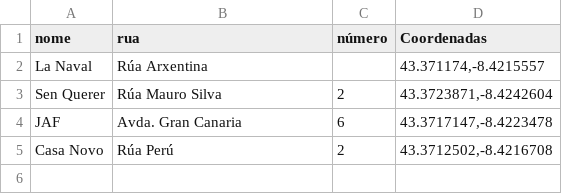
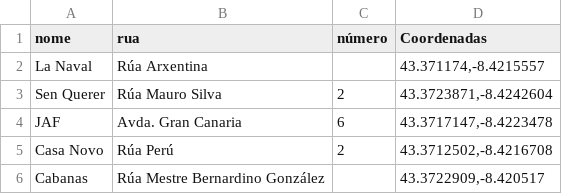
Before and after one commit to labanhou/dtapeo, a CSV file: dataset/bares_festa_dos_porcos_2022.csv, drawn as a sheet; the diff names each change by its address in the sheet, - before the commit and + after, or states it on an @@ line.

```diff
--- a/dataset/bares_festa_dos_porcos_2022.csv
+++ b/dataset/bares_festa_dos_porcos_2022.csv
+row 6: Cabanas | Rúa Mestre Bernardino González |  | 43.3722909,-8.420517
```
Also changed, not shown: 2 other files.
